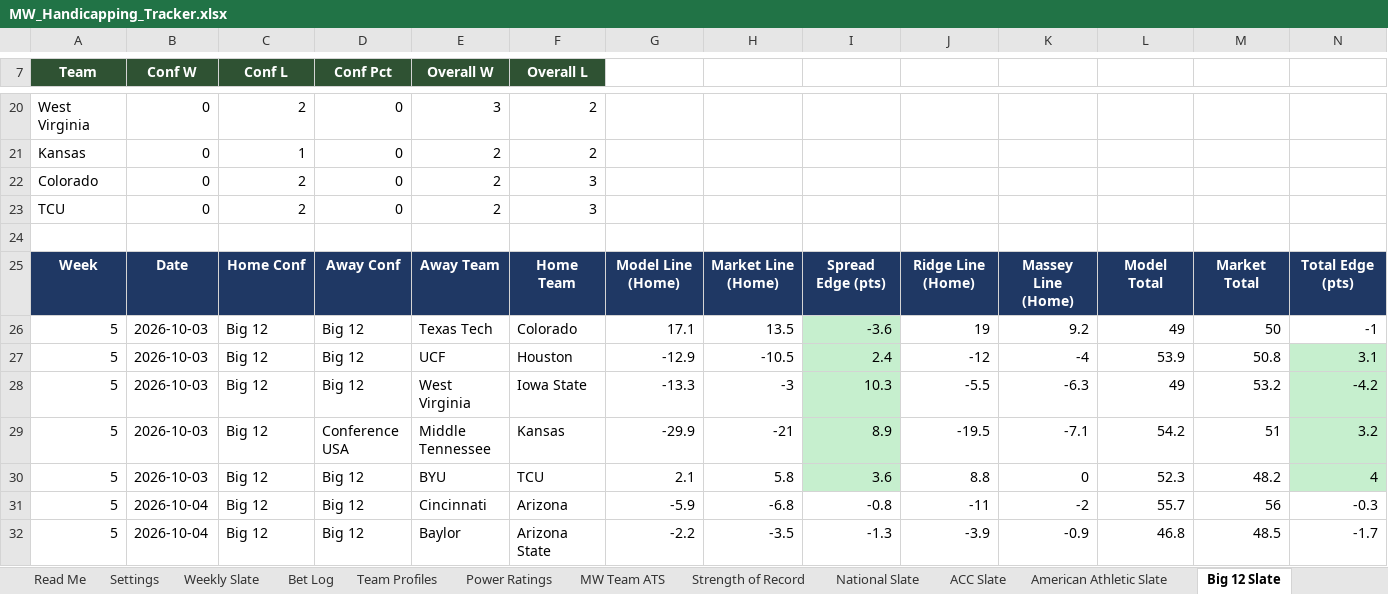
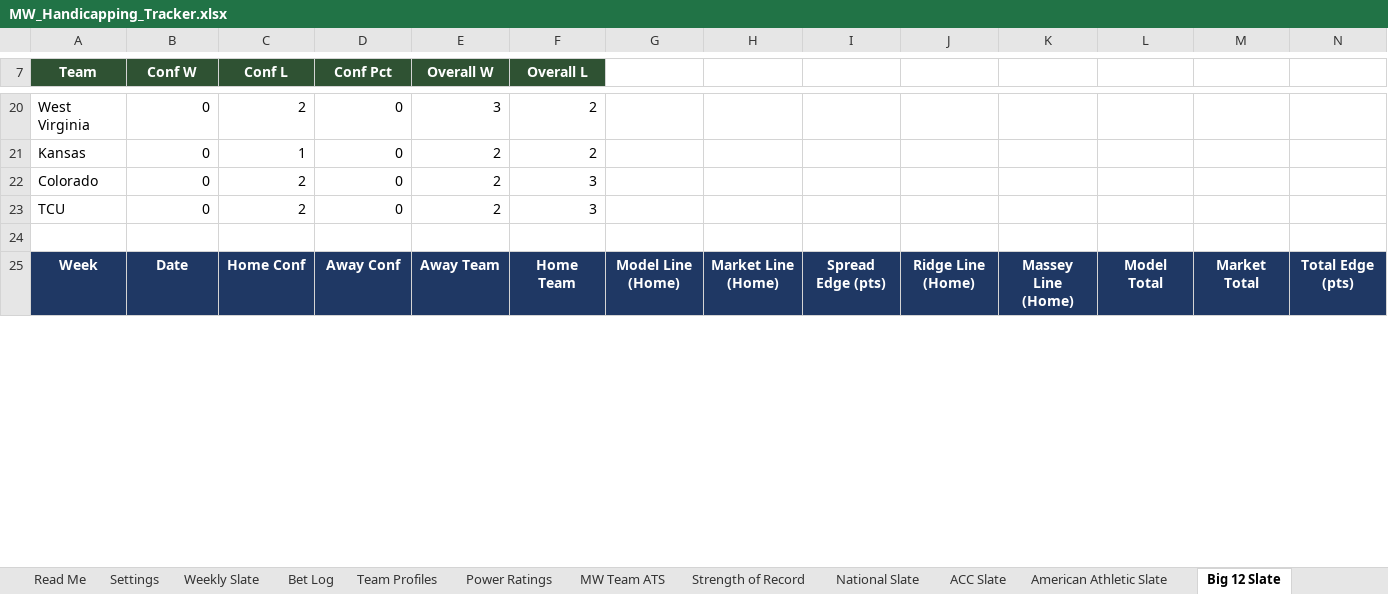
Before and after one commit to colea223/mdubcapping, an Excel workbook: excel/MW_Handicapping_Tracker.xlsx, sheet Big 12 Slate, drawn as a sheet; only a part is shown, gaps mark what is left out; values as stored, in another font and other column widths than the file's, no borders; removed rows and columns are numbered as before the commit, all else as after; rows hold the shown columns only; the diff covers the shown part only; the diff names each change by its address in the sheet, - before the commit and + after, or states it on an @@ line.

```diff
--- a/excel/MW_Handicapping_Tracker.xlsx (sheet Big 12 Slate)
+++ b/excel/MW_Handicapping_Tracker.xlsx (sheet Big 12 Slate)
-row 26: 5 | 2026-10-03 | Big 12 | Big 12 | Texas Tech | Colorado | 17.1 | 13.5 | -3.6 | 19 | 9.2 | 49 | 50 | -1
-row 27: 5 | 2026-10-03 | Big 12 | Big 12 | UCF | Houston | -12.9 | -10.5 | 2.4 | -12 | -4 | 53.9 | 50.8 | 3.1
-row 28: 5 | 2026-10-03 | Big 12 | Big 12 | West Virginia | Iowa State | -13.3 | -3 | 10.3 | -5.5 | -6.3 | 49 | 53.2 | -4.2
-row 29: 5 | 2026-10-03 | Big 12 | Conference USA | Middle Tennessee | Kansas | -29.9 | -21 | 8.9 | -19.5 | -7.1 | 54.2 | 51 | 3.2
-row 30: 5 | 2026-10-03 | Big 12 | Big 12 | BYU | TCU | 2.1 | 5.8 | 3.6 | 8.8 | 0 | 52.3 | 48.2 | 4
-row 31: 5 | 2026-10-04 | Big 12 | Big 12 | Cincinnati | Arizona | -5.9 | -6.8 | -0.8 | -11 | -2 | 55.7 | 56 | -0.3
-row 32: 5 | 2026-10-04 | Big 12 | Big 12 | Baylor | Arizona State | -2.2 | -3.5 | -1.3 | -3.9 | -0.9 | 46.8 | 48.5 | -1.7
```
Also changed, not shown: 9 added rows, 3 removed rows and 6 edited cells elsewhere in this sheet, sheet National Slate, sheet Strength of Record, sheet ACC Slate, sheet Big Ten Slate, sheet American Athletic Slate, sheet SEC Slate, 10 more sheets, 41 other files.
